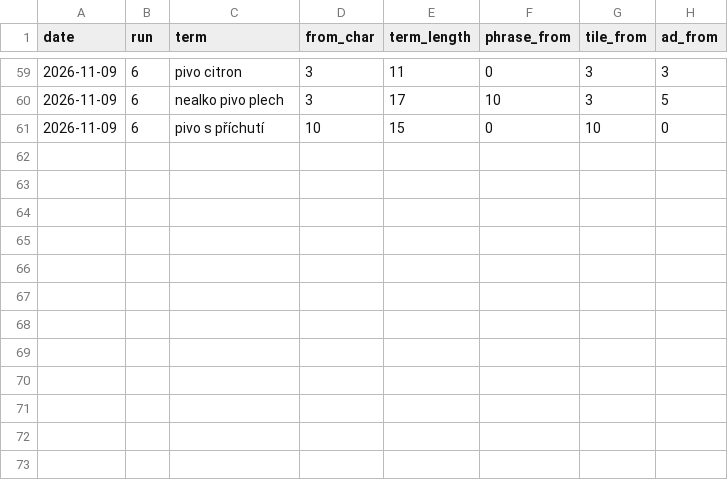
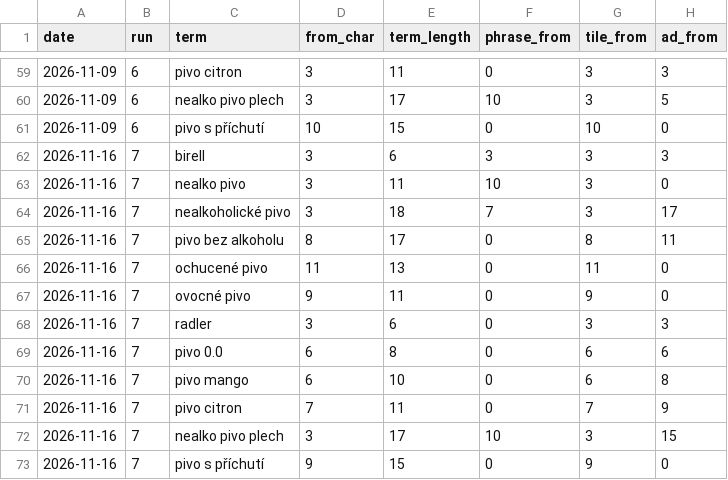
Before and after one commit to isigno247/rohlik-spike, a CSV file: history/birell-vitality_prefixes.csv, drawn as a sheet; only a part is shown, gaps mark what is left out; the diff names each change by its address in the sheet, - before the commit and + after, or states it on an @@ line.

```diff
--- a/history/birell-vitality_prefixes.csv
+++ b/history/birell-vitality_prefixes.csv
+row 62: 2026-11-16 | 7 | birell | 3 | 6 | 3 | 3 | 3
+row 63: 2026-11-16 | 7 | nealko pivo | 3 | 11 | 10 | 3 | 0
+row 64: 2026-11-16 | 7 | nealkoholické pivo | 3 | 18 | 7 | 3 | 17
+row 65: 2026-11-16 | 7 | pivo bez alkoholu | 8 | 17 | 0 | 8 | 11
+row 66: 2026-11-16 | 7 | ochucené pivo | 11 | 13 | 0 | 11 | 0
+row 67: 2026-11-16 | 7 | ovocné pivo | 9 | 11 | 0 | 9 | 0
+row 68: 2026-11-16 | 7 | radler | 3 | 6 | 0 | 3 | 3
+row 69: 2026-11-16 | 7 | pivo 0.0 | 6 | 8 | 0 | 6 | 6
+row 70: 2026-11-16 | 7 | pivo mango | 6 | 10 | 0 | 6 | 8
+row 71: 2026-11-16 | 7 | pivo citron | 7 | 11 | 0 | 7 | 9
+row 72: 2026-11-16 | 7 | nealko pivo plech | 3 | 17 | 10 | 3 | 15
+row 73: 2026-11-16 | 7 | pivo s příchutí | 9 | 15 | 0 | 9 | 0
```
Also changed, not shown: history/birell-vitality_brands.csv, 1 other file.
